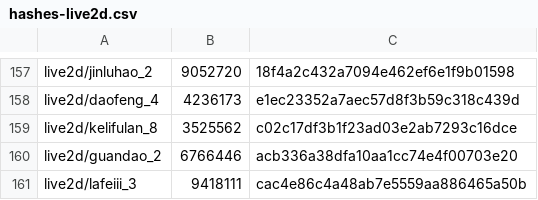
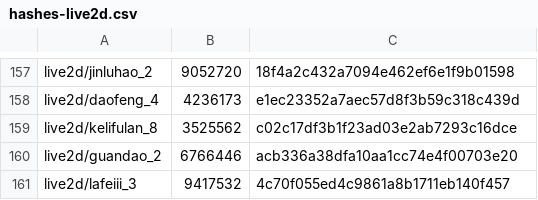
Before and after one commit to Ginsakura/AzurLane_Resources_Hash, a CSV file: hashes-live2d.csv, drawn as a sheet; only a part is shown, gaps mark what is left out.

```diff
--- a/hashes-live2d.csv
+++ b/hashes-live2d.csv
@@ -160,2 +160,2 @@ live2d/kelifulan_8,3525562,c02c17df3b1f23ad03e2ab7293c16dce
 live2d/guandao_2,6766446,acb336a38dfa10aa1cc74e4f00703e20
-live2d/lafeiii_3,9418111,cac4e86c4a48ab7e5559aa886465a50b
+live2d/lafeiii_3,9417532,4c70f055ed4c9861a8b1711eb140f457
```
Also changed, not shown: 7 other files.
